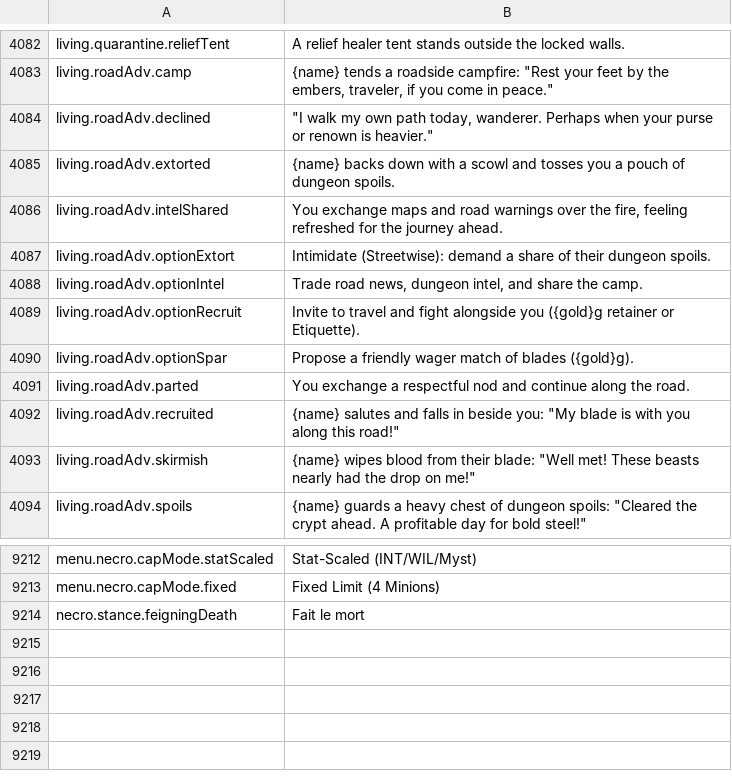
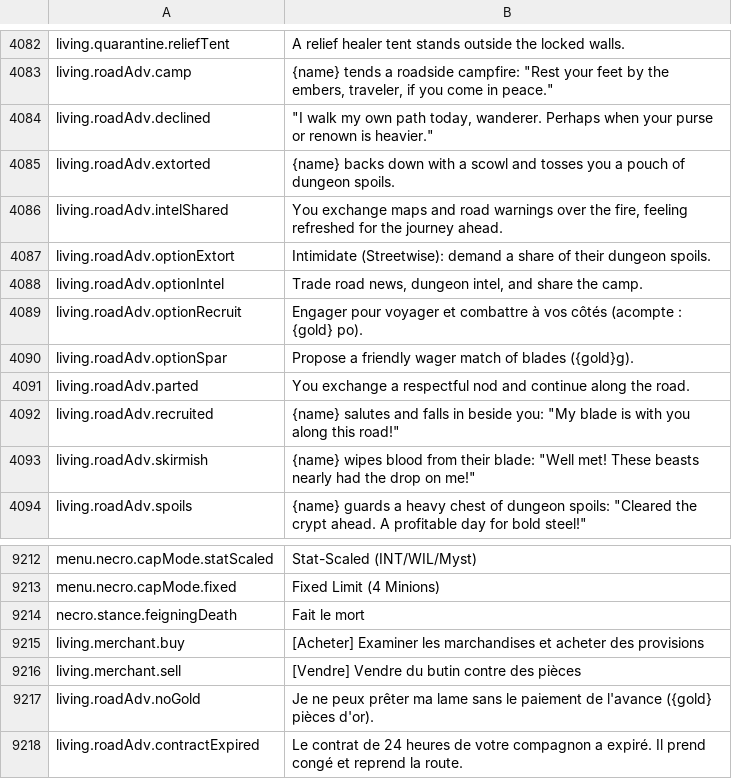
Before and after one commit to Chuz13/daggerfall-forever, a CSV file: locales/fr/Port_Strings.csv, drawn as a sheet; only a part is shown, gaps mark what is left out.

```diff
--- a/locales/fr/Port_Strings.csv
+++ b/locales/fr/Port_Strings.csv
@@ -4088,3 +4088,3 @@ living.roadAdv.optionExtort,"Intimidate (Streetwise): demand a share of their du
 living.roadAdv.optionIntel,"Trade road news, dungeon intel, and share the camp."
-living.roadAdv.optionRecruit,"Invite to travel and fight alongside you ({gold}g retainer or Etiquette)."
+living.roadAdv.optionRecruit,"Engager pour voyager et combattre à vos côtés (acompte : {gold} po)."
 living.roadAdv.optionSpar,"Propose a friendly wager match of blades ({gold}g)."
@@ -9216 +9216,5 @@ menu.necro.capMode.fixed,"Fixed Limit (4 Minions)"
 necro.stance.feigningDeath,"Fait le mort"
+living.merchant.buy,"[Acheter] Examiner les marchandises et acheter des provisions"
+living.merchant.sell,"[Vendre] Vendre du butin contre des pièces"
+living.roadAdv.noGold,"Je ne peux prêter ma lame sans le paiement de l'avance ({gold} pièces d'or)."
+living.roadAdv.contractExpired,"Le contrat de 24 heures de votre compagnon a expiré. Il prend congé et reprend la route."
```
Also changed, not shown: locales/bg/Port_Strings.csv, locales/el/Port_Strings.csv, 23 other files.
